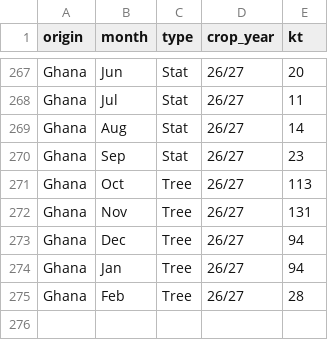
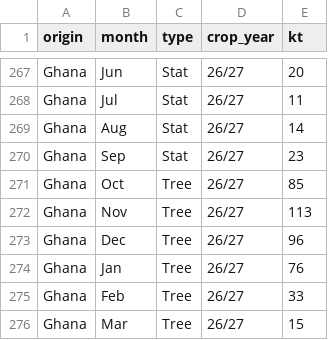
Before and after one commit to virataryaa/cocoa-arrivals, a CSV file: Database/monthly.csv, drawn as a sheet; only a part is shown, gaps mark what is left out.

Commit message:
Forestero Ghana: Tree Oct 26/27 85; Tree Nov 26/27 113; Tree Dec 26/27 96; Tree Jan 26/27 76; Tree Feb 26/27 33; Tree Mar 26/27 15

```diff
--- a/Database/monthly.csv
+++ b/Database/monthly.csv
@@ -270,6 +270,7 @@ Ghana,Aug,Stat,26/27,14
 Ghana,Sep,Stat,26/27,23
-Ghana,Oct,Tree,26/27,113
-Ghana,Nov,Tree,26/27,131
-Ghana,Dec,Tree,26/27,94
-Ghana,Jan,Tree,26/27,94
-Ghana,Feb,Tree,26/27,28
+Ghana,Oct,Tree,26/27,85
+Ghana,Nov,Tree,26/27,113
+Ghana,Dec,Tree,26/27,96
+Ghana,Jan,Tree,26/27,76
+Ghana,Feb,Tree,26/27,33
+Ghana,Mar,Tree,26/27,15
```
